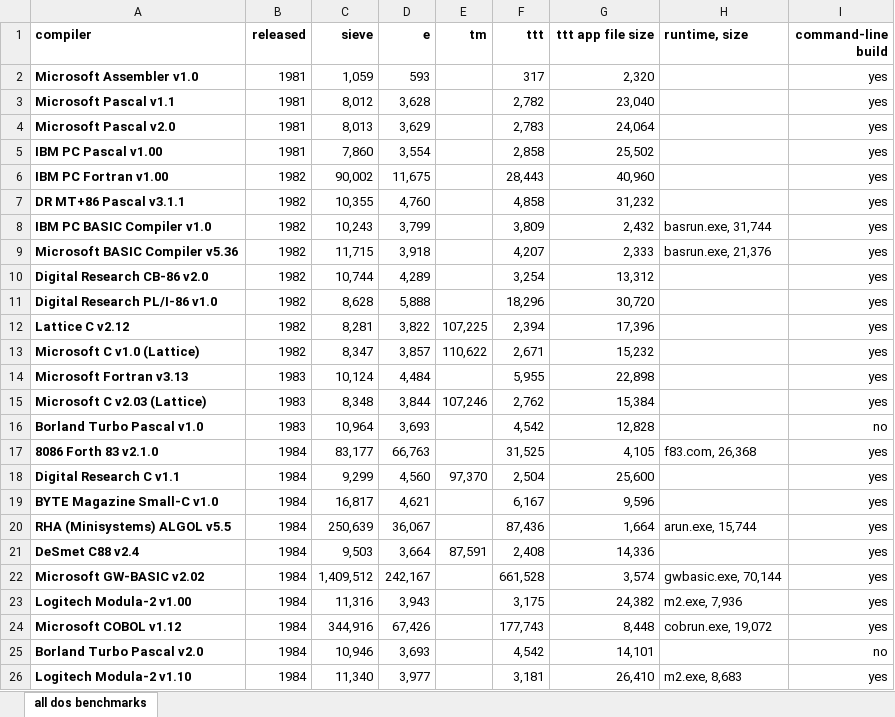
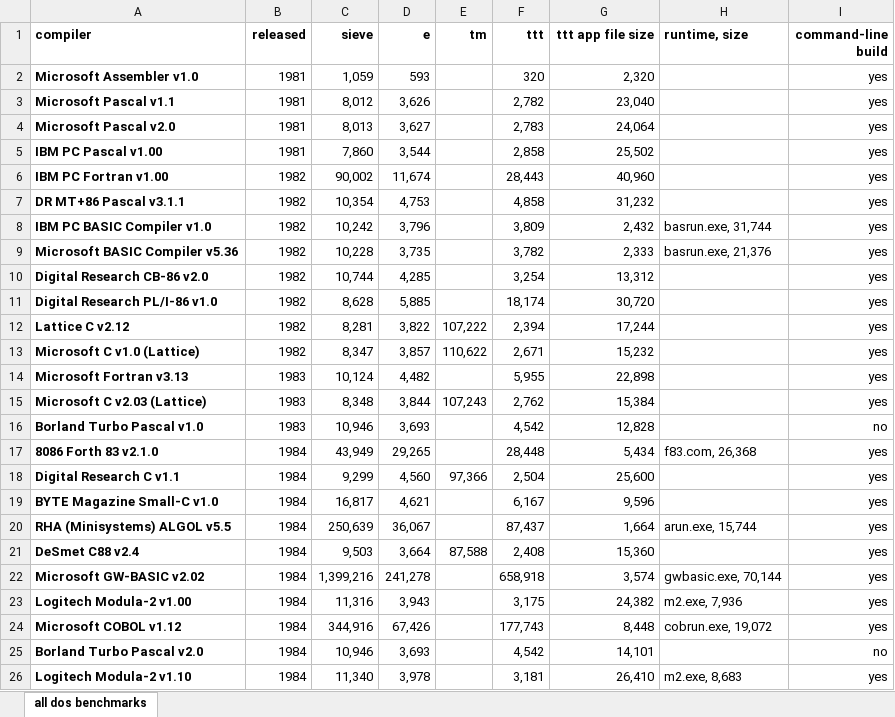
Before and after one commit to davidly/dos_compilers, an Excel workbook: images/table.xlsx, sheet all dos benchmarks, drawn as a sheet; only a part is shown; values as stored, in another font and other column widths than the file's, no borders; conditional formats not drawn; the diff covers the shown part only; the diff names each change by its address in the sheet, - before the commit and + after, or states it on an @@ line.

```diff
--- a/images/table.xlsx (sheet all dos benchmarks)
+++ b/images/table.xlsx (sheet all dos benchmarks)
-F2 (ttt): 317
+F2 (ttt): 320
-D3 (e): 3,628
+D3 (e): 3,626
-D4 (e): 3,629
+D4 (e): 3,627
-D5 (e): 3,554
+D5 (e): 3,544
-D6 (e): 11,675
+D6 (e): 11,674
-C7 (sieve): 10,355
+C7 (sieve): 10,354
-D7 (e): 4,760
+D7 (e): 4,753
-C8 (sieve): 10,243
+C8 (sieve): 10,242
-D8 (e): 3,799
+D8 (e): 3,796
-C9 (sieve): 11,715
+C9 (sieve): 10,228
-D9 (e): 3,918
+D9 (e): 3,735
-F9 (ttt): 4,207
+F9 (ttt): 3,782
-D10 (e): 4,289
+D10 (e): 4,285
-D11 (e): 5,888
+D11 (e): 5,885
-F11 (ttt): 18,296
+F11 (ttt): 18,174
-E12 (tm): 107,225
+E12 (tm): 107,222
-G12 (ttt app file size): 17,396
+G12 (ttt app file size): 17,244
-D14 (e): 4,484
+D14 (e): 4,482
-E15 (tm): 107,246
+E15 (tm): 107,243
-C16 (sieve): 10,964
+C16 (sieve): 10,946
-C17 (sieve): 83,177
+C17 (sieve): 43,949
-D17 (e): 66,763
+D17 (e): 29,265
-F17 (ttt): 31,525
+F17 (ttt): 28,448
-G17 (ttt app file size): 4,105
+G17 (ttt app file size): 5,434
-E18 (tm): 97,370
+E18 (tm): 97,366
-F20 (ttt): 87,436
+F20 (ttt): 87,437
-E21 (tm): 87,591
+E21 (tm): 87,588
-G21 (ttt app file size): 14,336
+G21 (ttt app file size): 15,360
-C22 (sieve): 1,409,512
+C22 (sieve): 1,399,216
-D22 (e): 242,167
+D22 (e): 241,278
-F22 (ttt): 661,528
+F22 (ttt): 658,918
-D26 (e): 3,977
+D26 (e): 3,978
```
Also changed, not shown: 143 edited cells elsewhere in this sheet, 6 other files.
